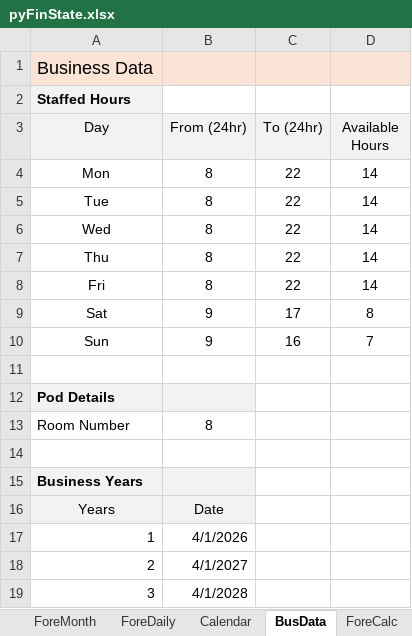
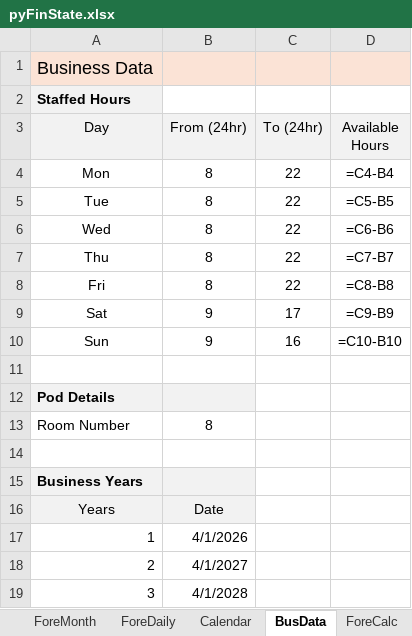
Before and after one commit to aaronjdew/python-fin-state-proj, an Excel workbook: data/pyFinState.xlsx, sheet BusData, drawn as a sheet; values as stored, in another font and other column widths than the file's, no borders; formulas without a stored value are shown as written; the diff names each change by its address in the sheet, - before the commit and + after, or states it on an @@ line.

```diff
--- a/data/pyFinState.xlsx (sheet BusData)
+++ b/data/pyFinState.xlsx (sheet BusData)
-D4 (Available Hours): 14
+D4 (Available Hours): =C4-B4
-D5 (Available Hours): 14
+D5 (Available Hours): =C5-B5
-D6 (Available Hours): 14
+D6 (Available Hours): =C6-B6
-D7 (Available Hours): 14
+D7 (Available Hours): =C7-B7
-D8 (Available Hours): 14
+D8 (Available Hours): =C8-B8
-D9 (Available Hours): 8
+D9 (Available Hours): =C9-B9
-D10 (Available Hours): 7
+D10 (Available Hours): =C10-B10
```
Also changed, not shown: sheet ForeDaily, sheet Calendar, sheet ForeMonth, sheet ForeCalc, 1 other file.
